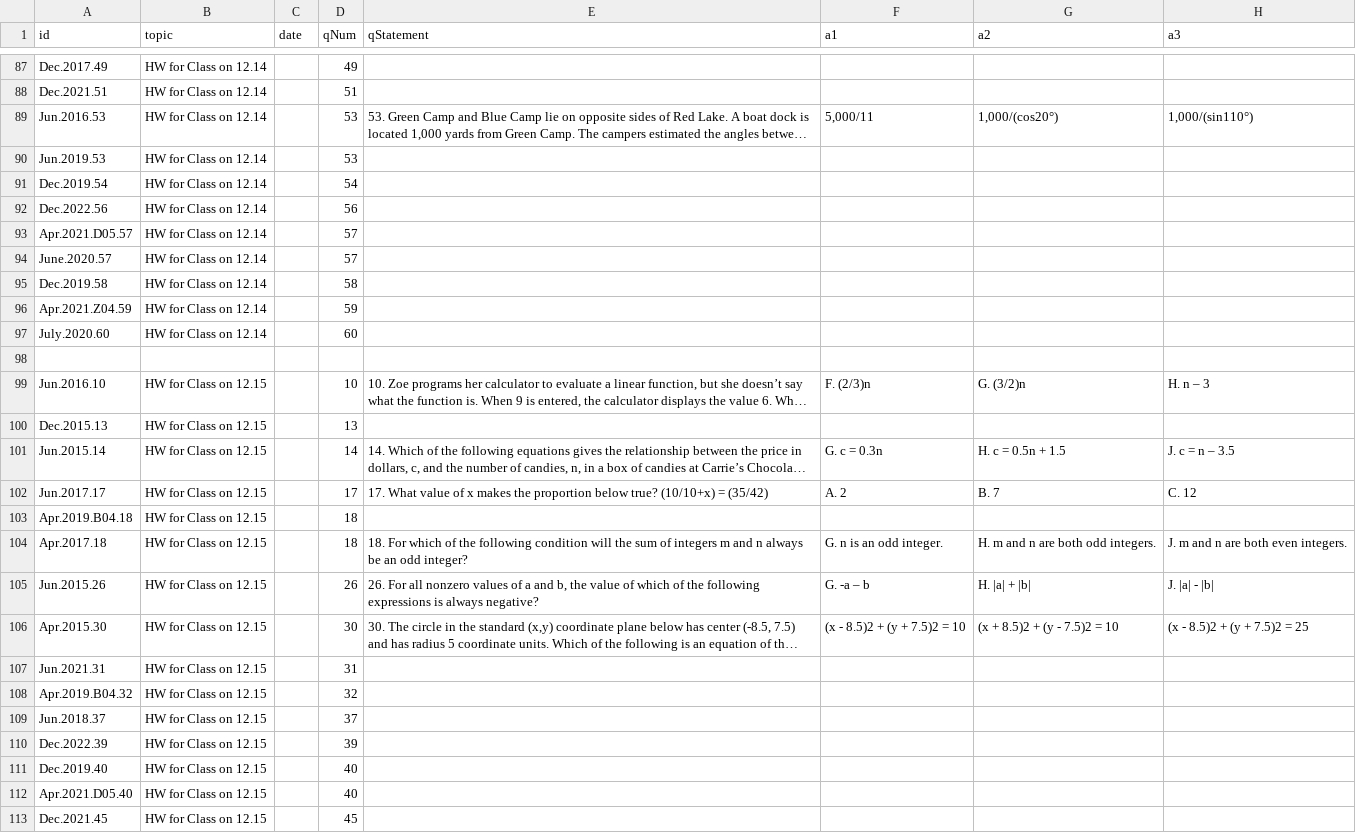
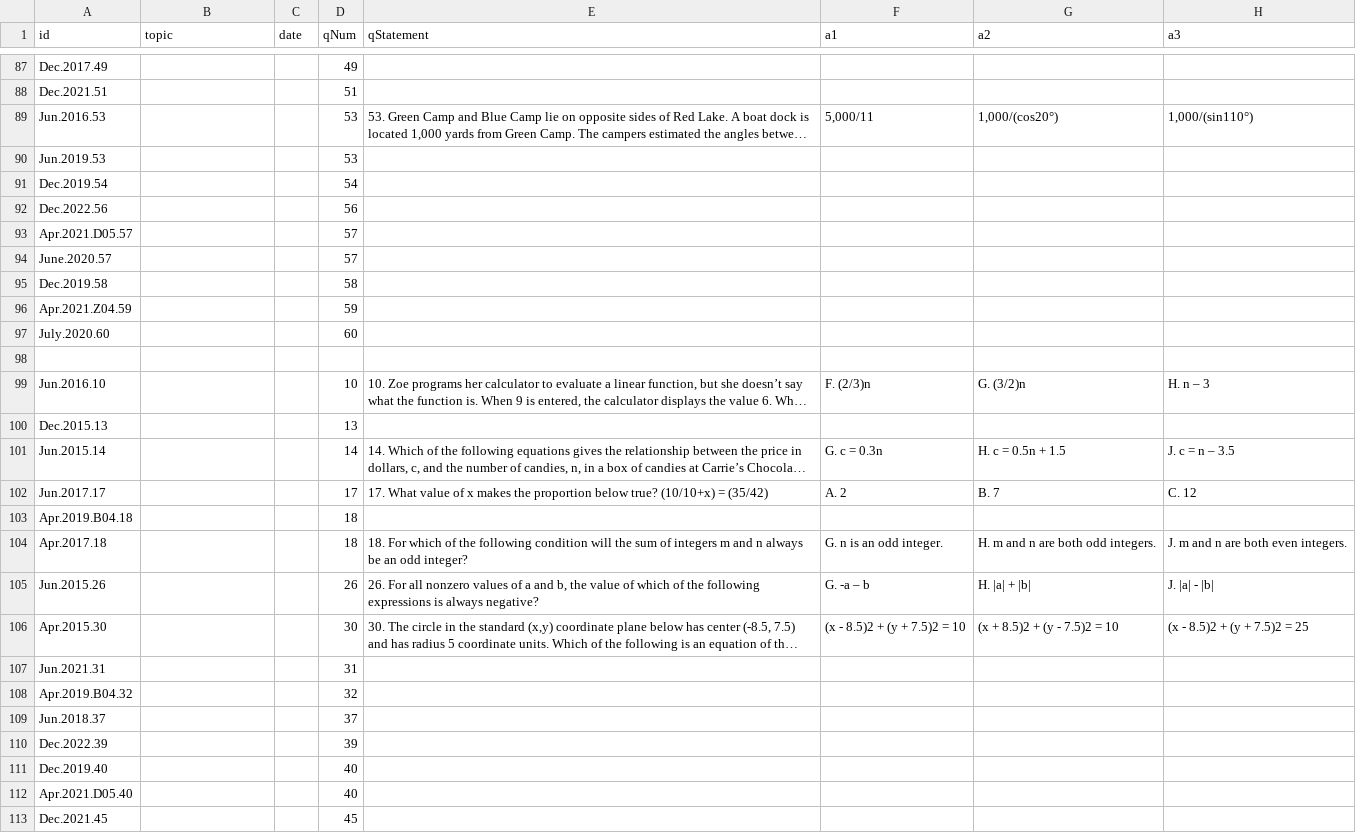
Before and after one commit to bryant-vu/ACT, a CSV file: data/copy_mathv2.csv, drawn as a sheet; only a part is shown, gaps mark what is left out; long unchanged cells end in …; the diff covers the shown part only; the diff names each change by its address in the sheet, - before the commit and + after, or states it on an @@ line.

```diff
--- a/data/copy_mathv2.csv
+++ b/data/copy_mathv2.csv
-B87:B97 (topic): HW for Class on 12.14
+B87:B97 (topic): (empty)
-B99:B113 (topic): HW for Class on 12.15
+B99:B113 (topic): (empty)
```
Also changed, not shown: 83 edited cells elsewhere in this file.
